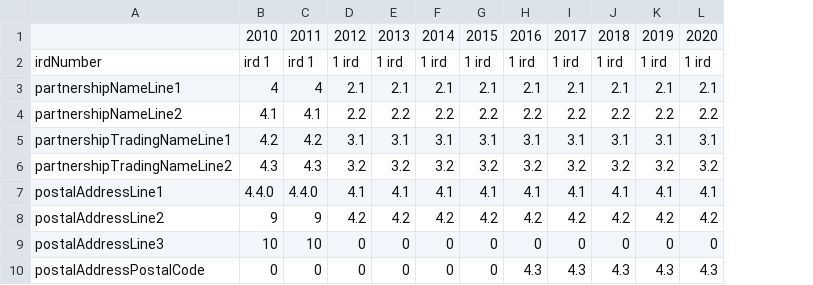
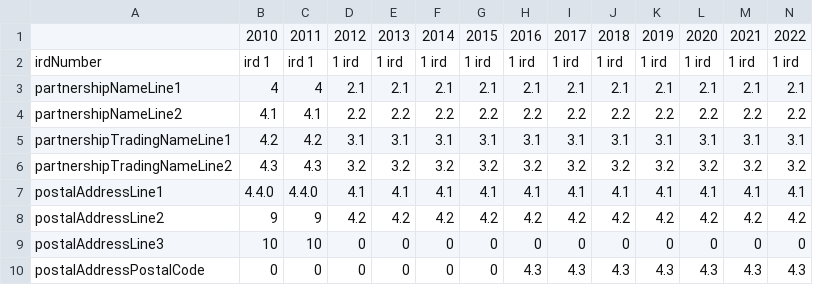
Before and after one commit to taxbeans/taxbeans, a CSV file: taxbeans-forms/src/main/resources/ir7-fields.csv, drawn as a sheet; only a part is shown; the diff names each change by its address in the sheet, - before the commit and + after, or states it on an @@ line.

```diff
--- a/taxbeans-forms/src/main/resources/ir7-fields.csv
+++ b/taxbeans-forms/src/main/resources/ir7-fields.csv
+column M, rows 1-10: 2021 | 1 ird | 2.1 | 2.2 | 3.1 | 3.2 | 4.1 | 4.2 | 0 | 4.3
+column N, rows 1-10: 2022 | 1 ird | 2.1 | 2.2 | 3.1 | 3.2 | 4.1 | 4.2 | 0 | 4.3
```
Also changed, not shown: taxbeans-forms/src/main/resources/ir10-fields-v2.csv, taxbeans-forms/src/main/resources/ir4-fields.csv, 16 other files.
